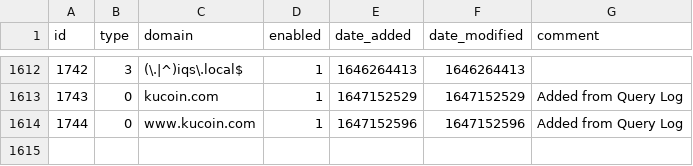
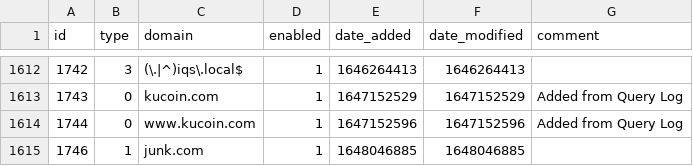
Before and after one commit to morbidmanatee/my-pihole-lists, a CSV file: domainlist.csv, drawn as a sheet; only a part is shown, gaps mark what is left out.

Commit message:
Updated March 23, 2022  2:49PM

```diff
--- a/domainlist.csv
+++ b/domainlist.csv
@@ -1614 +1614,2 @@ id,type,domain,enabled,date_added,date_modified,comment
 1744,0,www.kucoin.com,1,1647152596,1647152596,"Added from Query Log"
+1746,1,junk.com,1,1648046885,1648046885,
```
